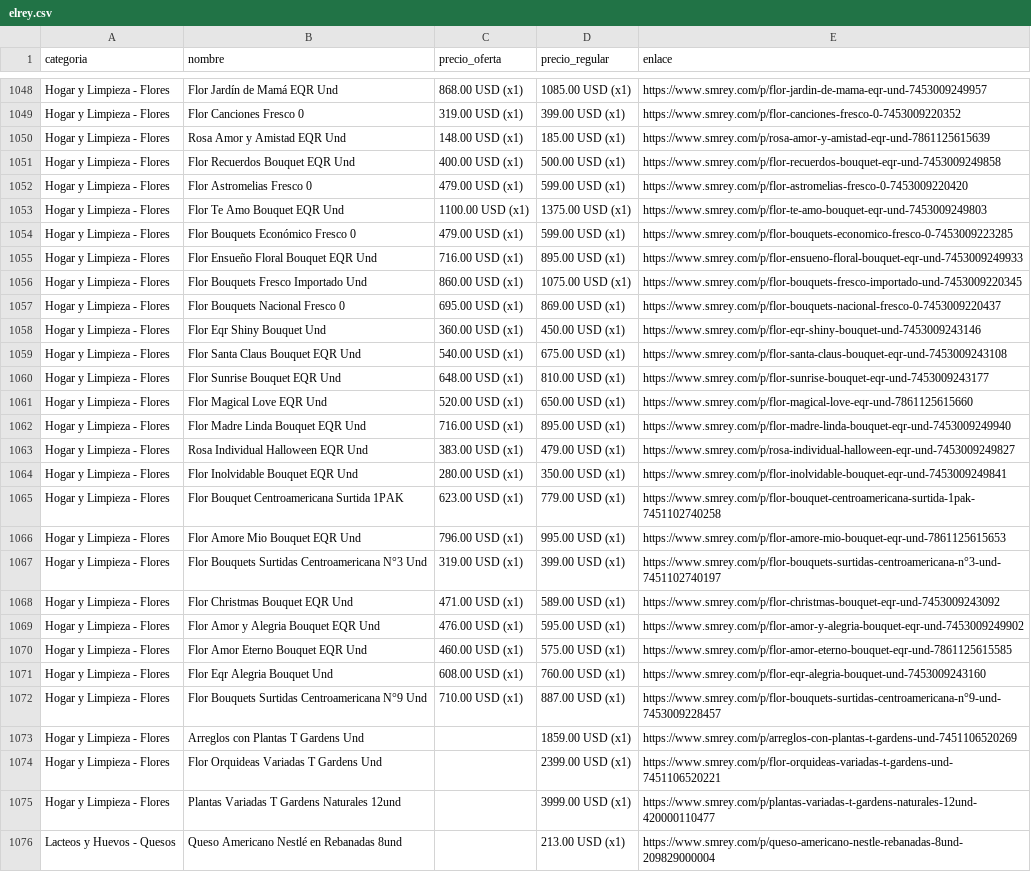
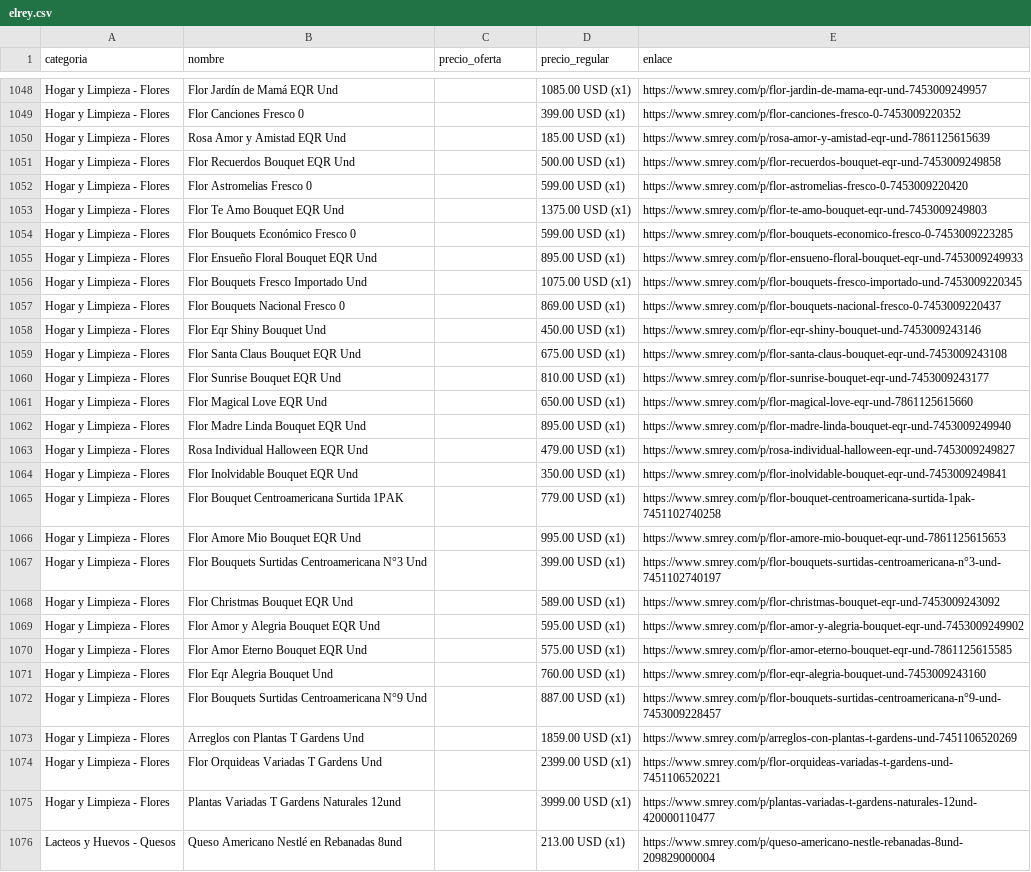
Before and after one commit to wayan-gg/precios, a CSV file: data/elrey.csv, drawn as a sheet; only a part is shown, gaps mark what is left out; the diff covers the shown part only; the diff names each change by its address in the sheet, - before the commit and + after, or states it on an @@ line.

```diff
--- a/data/elrey.csv
+++ b/data/elrey.csv
-C1048 (precio_oferta): 868.00 USD (x1)
+C1048 (precio_oferta): (empty)
-C1049 (precio_oferta): 319.00 USD (x1)
+C1049 (precio_oferta): (empty)
-C1050 (precio_oferta): 148.00 USD (x1)
+C1050 (precio_oferta): (empty)
-C1051 (precio_oferta): 400.00 USD (x1)
+C1051 (precio_oferta): (empty)
-C1052 (precio_oferta): 479.00 USD (x1)
+C1052 (precio_oferta): (empty)
-C1053 (precio_oferta): 1100.00 USD (x1)
+C1053 (precio_oferta): (empty)
-C1054 (precio_oferta): 479.00 USD (x1)
+C1054 (precio_oferta): (empty)
-C1055 (precio_oferta): 716.00 USD (x1)
+C1055 (precio_oferta): (empty)
-C1056 (precio_oferta): 860.00 USD (x1)
+C1056 (precio_oferta): (empty)
-C1057 (precio_oferta): 695.00 USD (x1)
+C1057 (precio_oferta): (empty)
-C1058 (precio_oferta): 360.00 USD (x1)
+C1058 (precio_oferta): (empty)
-C1059 (precio_oferta): 540.00 USD (x1)
+C1059 (precio_oferta): (empty)
-C1060 (precio_oferta): 648.00 USD (x1)
+C1060 (precio_oferta): (empty)
-C1061 (precio_oferta): 520.00 USD (x1)
+C1061 (precio_oferta): (empty)
-C1062 (precio_oferta): 716.00 USD (x1)
+C1062 (precio_oferta): (empty)
-C1063 (precio_oferta): 383.00 USD (x1)
+C1063 (precio_oferta): (empty)
-C1064 (precio_oferta): 280.00 USD (x1)
+C1064 (precio_oferta): (empty)
-C1065 (precio_oferta): 623.00 USD (x1)
+C1065 (precio_oferta): (empty)
-C1066 (precio_oferta): 796.00 USD (x1)
+C1066 (precio_oferta): (empty)
-C1067 (precio_oferta): 319.00 USD (x1)
+C1067 (precio_oferta): (empty)
-C1068 (precio_oferta): 471.00 USD (x1)
+C1068 (precio_oferta): (empty)
-C1069 (precio_oferta): 476.00 USD (x1)
+C1069 (precio_oferta): (empty)
-C1070 (precio_oferta): 460.00 USD (x1)
+C1070 (precio_oferta): (empty)
-C1071 (precio_oferta): 608.00 USD (x1)
+C1071 (precio_oferta): (empty)
-C1072 (precio_oferta): 710.00 USD (x1)
+C1072 (precio_oferta): (empty)
```
Also changed, not shown: 12 added rows, 6 removed rows, 11 moved rows and 54 edited cells elsewhere in this file, data/machetazo.csv, 3 other files.
